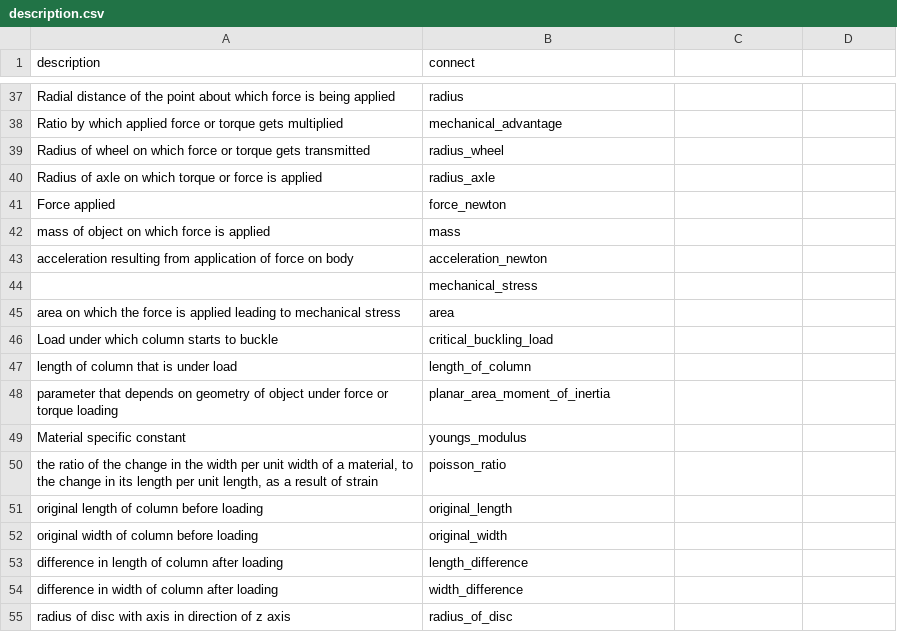
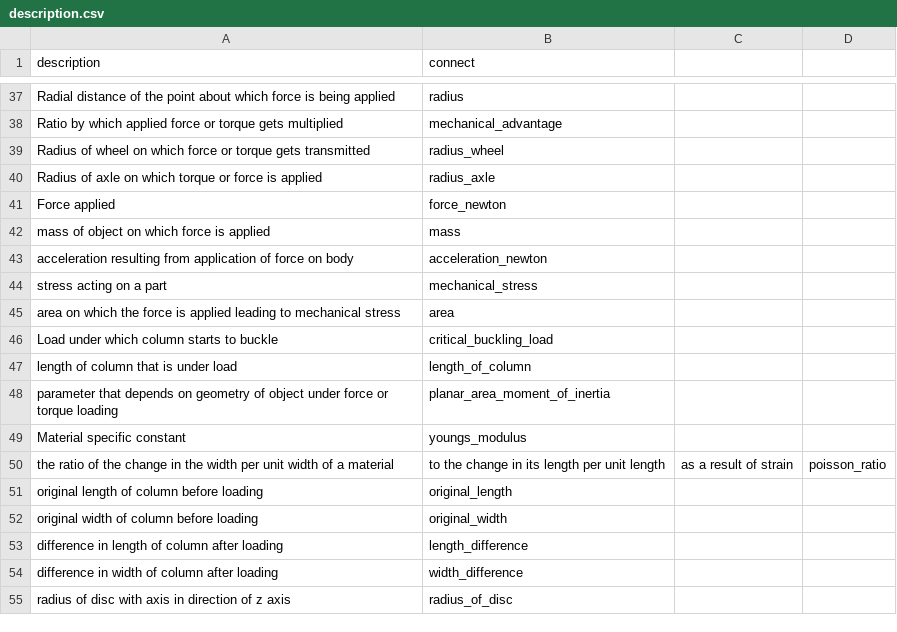
Before and after one commit to mech-guy/Testing_Git, a CSV file: description.csv, drawn as a sheet; only a part is shown, gaps mark what is left out.

Commit message:
Update description.csv

```diff
--- a/description.csv
+++ b/description.csv
@@ -43,3 +43,3 @@ mass of object on which force is applied,mass
 acceleration resulting from application of force on body,acceleration_newton
-,mechanical_stress
+stress acting on a part,mechanical_stress
 area on which the force is applied leading to mechanical stress,area
@@ -49,3 +49,3 @@ parameter that depends on geometry of object under force or torque loading,plana
 Material specific constant,youngs_modulus
-"the ratio of the change in the width per unit width of a material, to the change in its length per unit length, as a result of strain",poisson_ratio
+the ratio of the change in the width per unit width of a material, to the change in its length per unit length, as a result of strain,poisson_ratio
 original length  of column before loading,original_length
```
